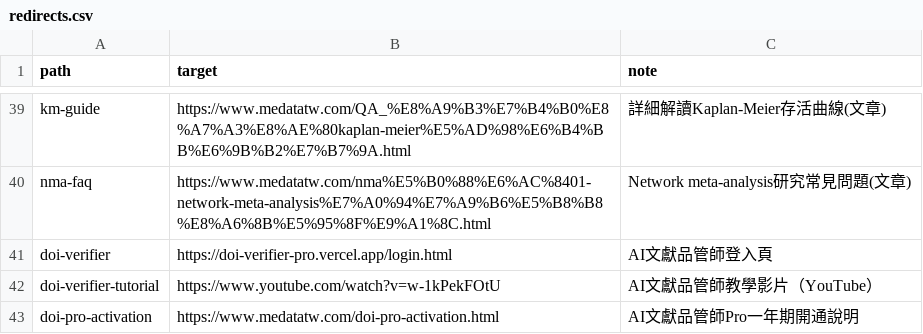
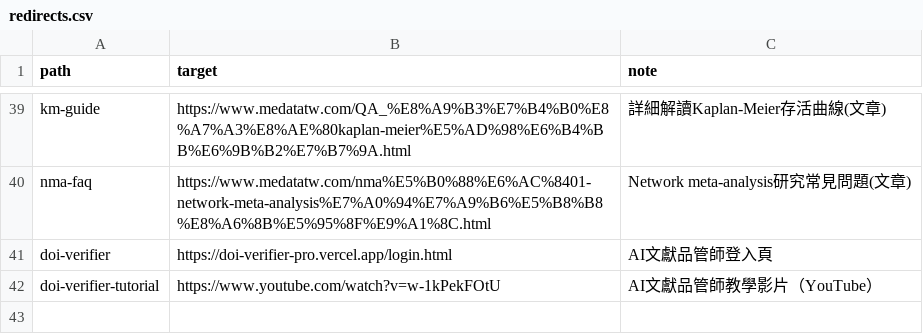
Before and after one commit to cshowme/medatatw, a CSV file: _redirect_tooling/redirects.csv, drawn as a sheet; only a part is shown, gaps mark what is left out; the diff names each change by its address in the sheet, - before the commit and + after, or states it on an @@ line.

Commit message:
fix(redirects): 移除 doi-pro-activation 短網址列，避免與同名頁面碰撞
build_redirects.py 的碰撞檢查會把 repo root 既有 .html 檔案的檔名（去除
副檔名）視為保留名稱；doi-pro-activation.html 頁面本身已存在，短網址
path=doi-pro-activation 與其檔名相同，導致 Build Redirects workflow
(#14) 碰撞檢查失敗中止（conclusion=failure）。頁面本身已可用
medatatw.com/doi-pro-activation.html 直接存取，故移除此列，改用直接
網址，不再另建同名短網址。

```diff
--- a/_redirect_tooling/redirects.csv
+++ b/_redirect_tooling/redirects.csv
-row 43: doi-pro-activation | https://www.medatatw.com/doi-pro-activation.html | AI文獻品管師Pro一年期開通說明
```
